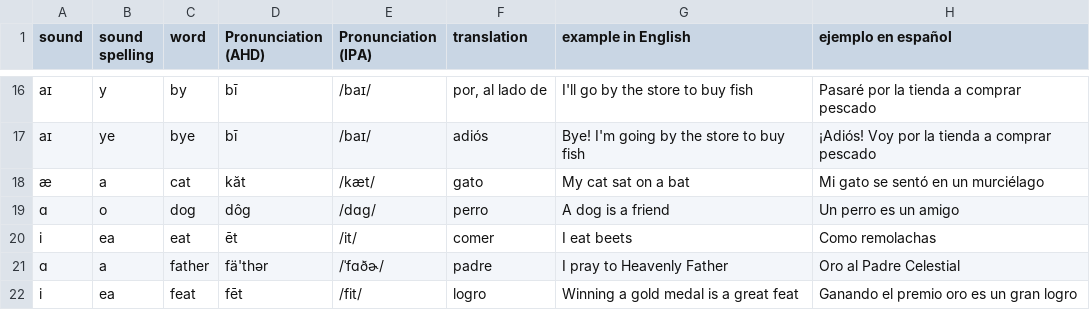
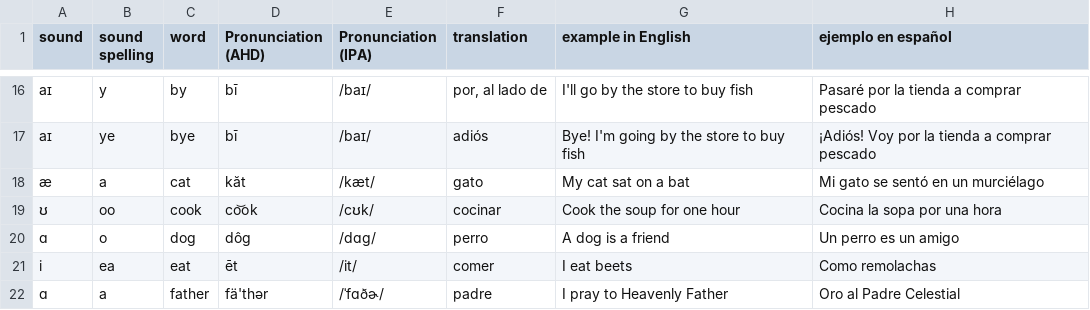
Before and after one commit to molecules/English_Spanish_Dictionary, a TSV file: text_only/dictionary.tsv, drawn as a sheet; only a part is shown, gaps mark what is left out; the shorter side is filled out with more unchanged rows.

Commit message:
Add word cook

```diff
--- a/text_only/dictionary.tsv
+++ b/text_only/dictionary.tsv
@@ -18,2 +18,3 @@ aɪ	ye	bye	bī	/baɪ/	adiós	Bye! I'm going by the store to buy fish	¡Adiós! V
 æ	a	cat	kăt	/kæt/	gato	My cat sat on a bat	Mi gato se sentó en un murciélago
+ʊ	oo	cook	co͝ok	/cʊk/	cocinar	Cook the soup for one hour	Cocina la sopa por una hora
 ɑ	o	dog	dôg	/dɑg/	perro	A dog is a friend	Un perro es un amigo
```
Also changed, not shown: text_only/pronunciation_dict.tsv, text_only/sound_dict.tsv, 2 other files.
